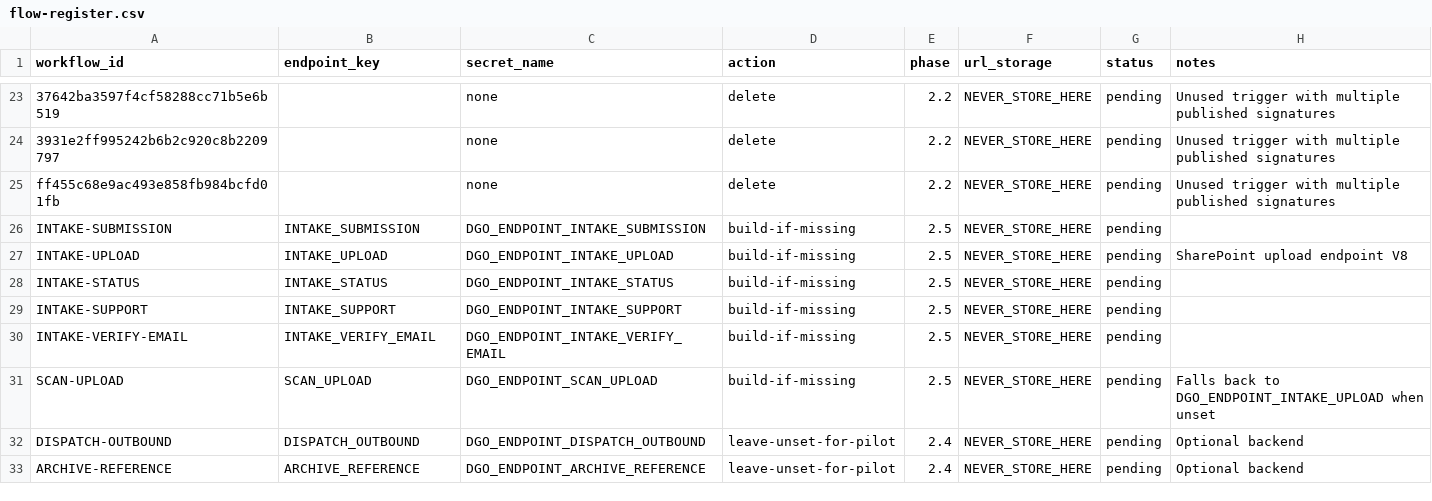
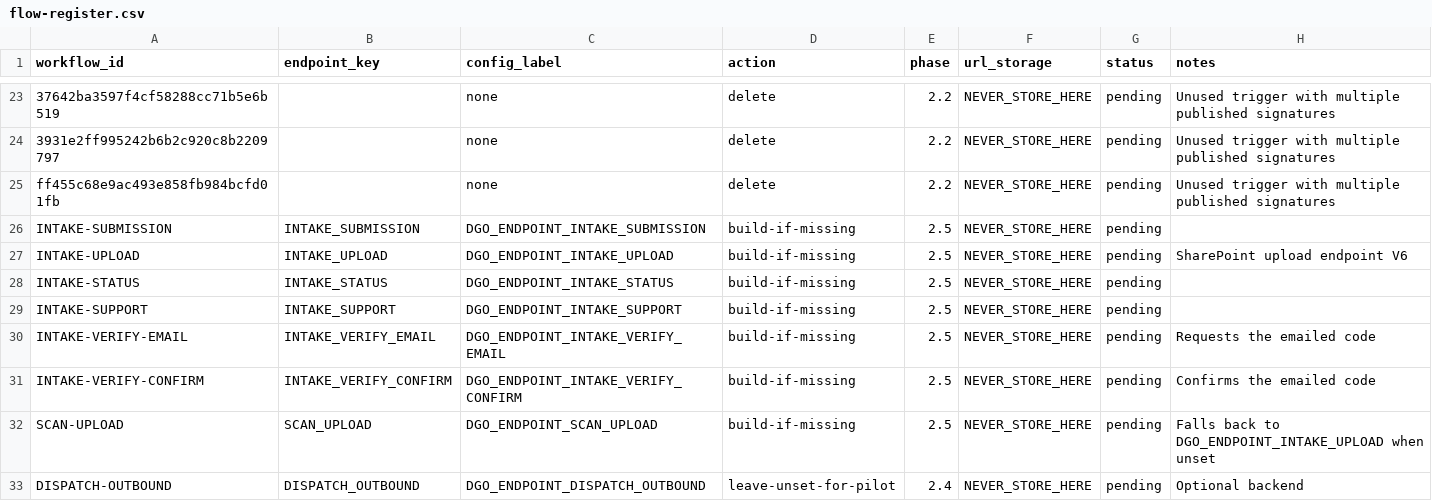
Before and after one commit to dgoeaa/ECM_DOCS_DEV, a CSV file: docs/deployment/pilot-sanitized-template/power-automate/flow-register.csv, drawn as a sheet; only a part is shown, gaps mark what is left out; the shorter side is filled out with more unchanged rows; the diff names each change by its address in the sheet, - before the commit and + after, or states it on an @@ line.

```diff
--- a/docs/deployment/pilot-sanitized-template/power-automate/flow-register.csv
+++ b/docs/deployment/pilot-sanitized-template/power-automate/flow-register.csv
-C1: secret_name
+C1: config_label
-H27 (notes): SharePoint upload endpoint V8
+H27 (notes): SharePoint upload endpoint V6
-H30 (notes): (empty)
+H30 (notes): Requests the emailed code
+row 31: INTAKE-VERIFY-CONFIRM | INTAKE_VERIFY_CONFIRM | DGO_ENDPOINT_INTAKE_VERIFY_CONFIRM | build-if-missing | 2.5 | NEVER_STORE_HERE | pending | Confirms the emailed code
```
Also changed, not shown: docs/deployment/pilot-sanitized-template/power-automate/endpoint-secret-map.csv, docs/deployment/pilot-sanitized-template/power-automate/intake-flow-register.csv, 16 other files.
